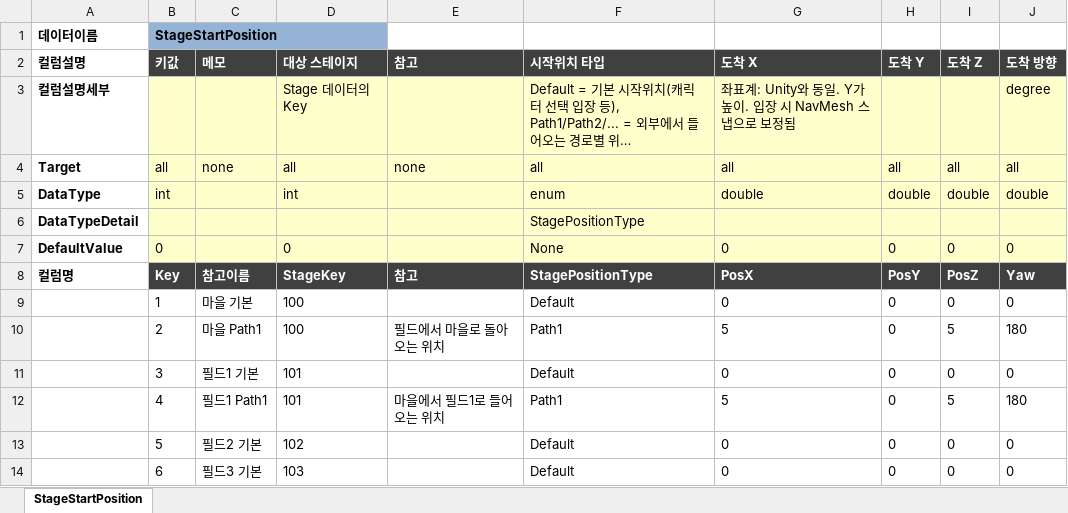
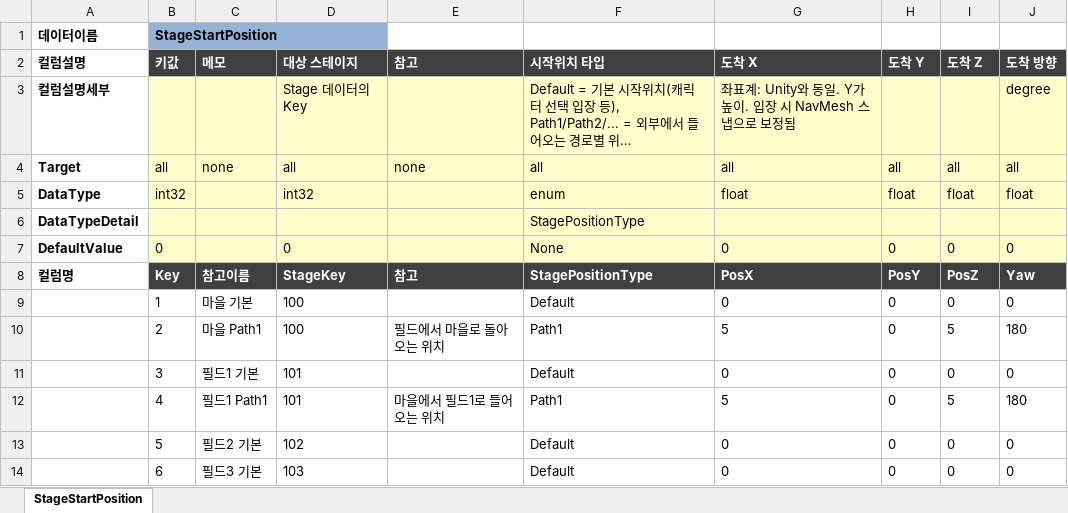
Before and after one commit to TrynBug/MMOGameServerProject, an Excel workbook: Development/Common/GameData/StageStartPosition.xlsx, sheet StageStartPosition, drawn as a sheet; long unchanged cells end in …; values as stored, in another font and other column widths than the file's, no borders; removed rows and columns are numbered as before the commit, all else as after; the diff names each change by its address in the sheet, - before the commit and + after, or states it on an @@ line.

```diff
--- a/Development/Common/GameData/StageStartPosition.xlsx (sheet StageStartPosition)
+++ b/Development/Common/GameData/StageStartPosition.xlsx (sheet StageStartPosition)
-row 5: DataType | int |  | int |  | enum | double | double | double | double
+row 5: DataType | int32 |  | int32 |  | enum | float | float | float | float
```
Also changed, not shown: Development/Common/GameData/Enum/GameEnum.xlsx, Development/Common/GameData/JobBase.xlsx, 34 other files.
